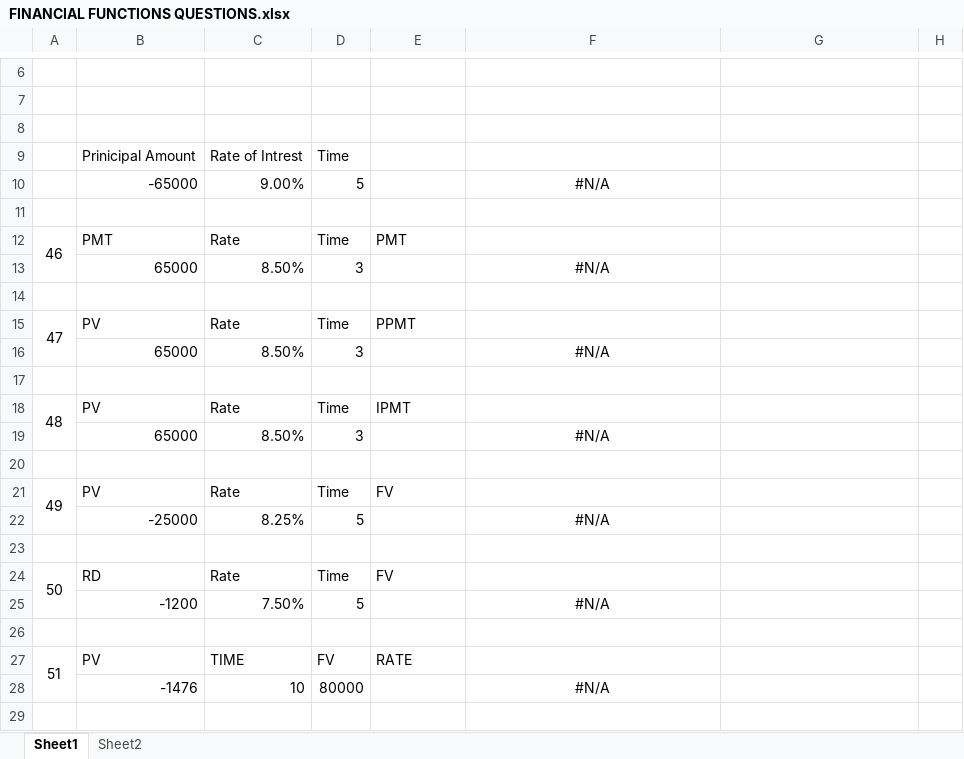
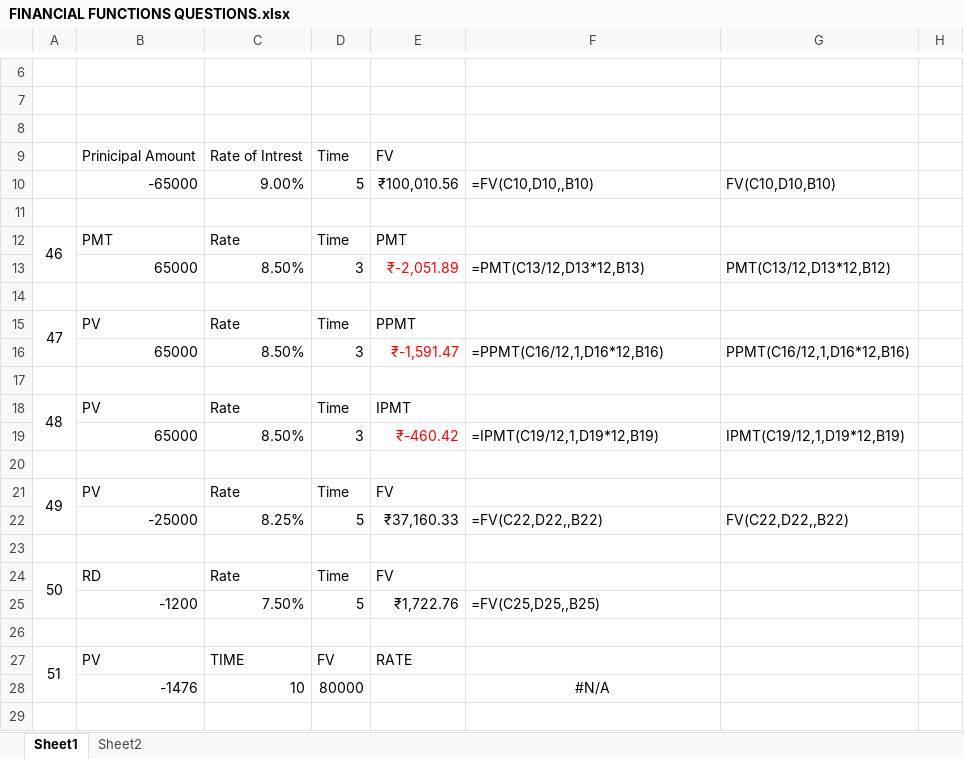
Before and after one commit to varunesharasu/Excel, an Excel workbook: FINANCIAL FUNCTIONS QUESTIONS.xlsx, sheet Sheet1, drawn as a sheet; only a part is shown, gaps mark what is left out; values as stored, in another font and other column widths than the file's, no borders; charts and pictures not drawn; the diff names each change by its address in the sheet, - before the commit and + after, or states it on an @@ line.

Commit message:
Updated FINANCIAL FUNCTIONS QUESTIONS.xlsx

```diff
--- a/FINANCIAL FUNCTIONS QUESTIONS.xlsx (sheet Sheet1)
+++ b/FINANCIAL FUNCTIONS QUESTIONS.xlsx (sheet Sheet1)
-E9: (empty)
+E9: FV
-E10: (empty)
+E10: ₹100,010.56
-F10: #N/A
+F10: =FV(C10,D10,,B10)
-F10 alignment: center
+F10 alignment: left
-G10: (empty)
+G10: FV(C10,D10,B10)
-E13: (empty)
+E13: ₹-2,051.89
-F13: #N/A
+F13: =PMT(C13/12,D13*12,B13)
-F13 alignment: center
+F13 alignment: left
-G13: (empty)
+G13: PMT(C13/12,D13*12,B12)
-E16: (empty)
+E16: ₹-1,591.47
-F16: #N/A
+F16: =PPMT(C16/12,1,D16*12,B16)
-F16 alignment: center
+F16 alignment: left
-G16: (empty)
+G16: PPMT(C16/12,1,D16*12,B16)
-E19: (empty)
+E19: ₹-460.42
-F19: #N/A
+F19: =IPMT(C19/12,1,D19*12,B19)
-F19 alignment: center
+F19 alignment: left
-G19: (empty)
+G19: IPMT(C19/12,1,D19*12,B19)
-E22: (empty)
+E22: ₹37,160.33
-F22: #N/A
+F22: =FV(C22,D22,,B22)
-F22 alignment: center
+F22 alignment: left
-G22: (empty)
+G22: FV(C22,D22,,B22)
-E25: (empty)
+E25: ₹1,722.76
-F25: #N/A
+F25: =FV(C25,D25,,B25)
-F25 alignment: center
+F25 alignment: left
```
